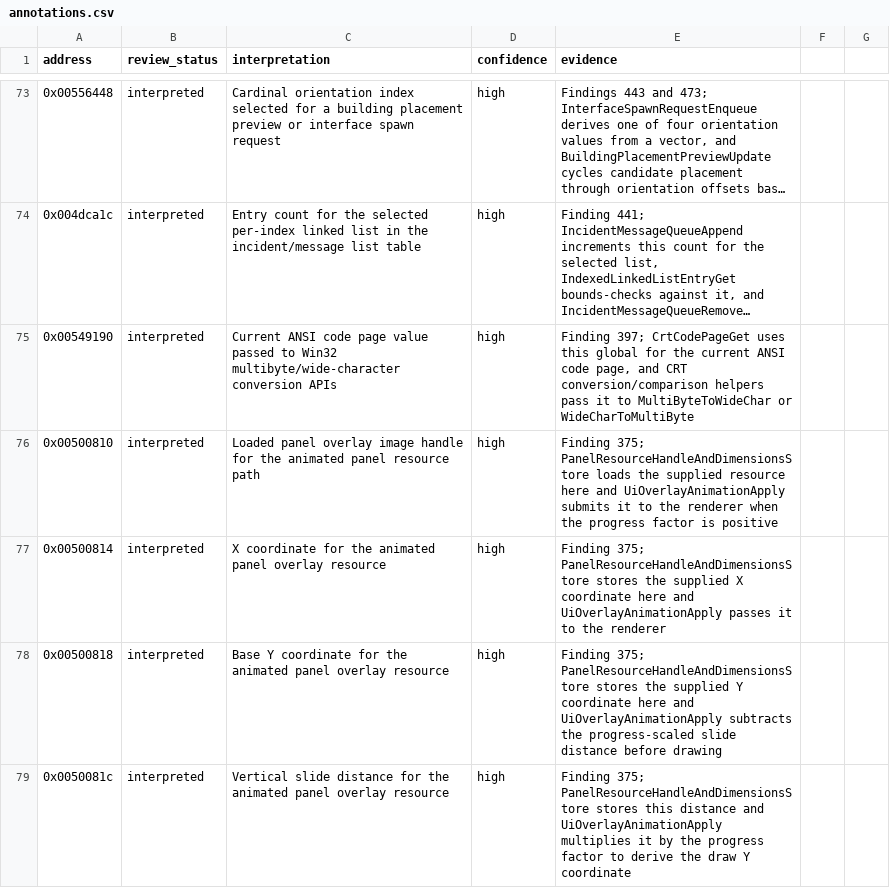
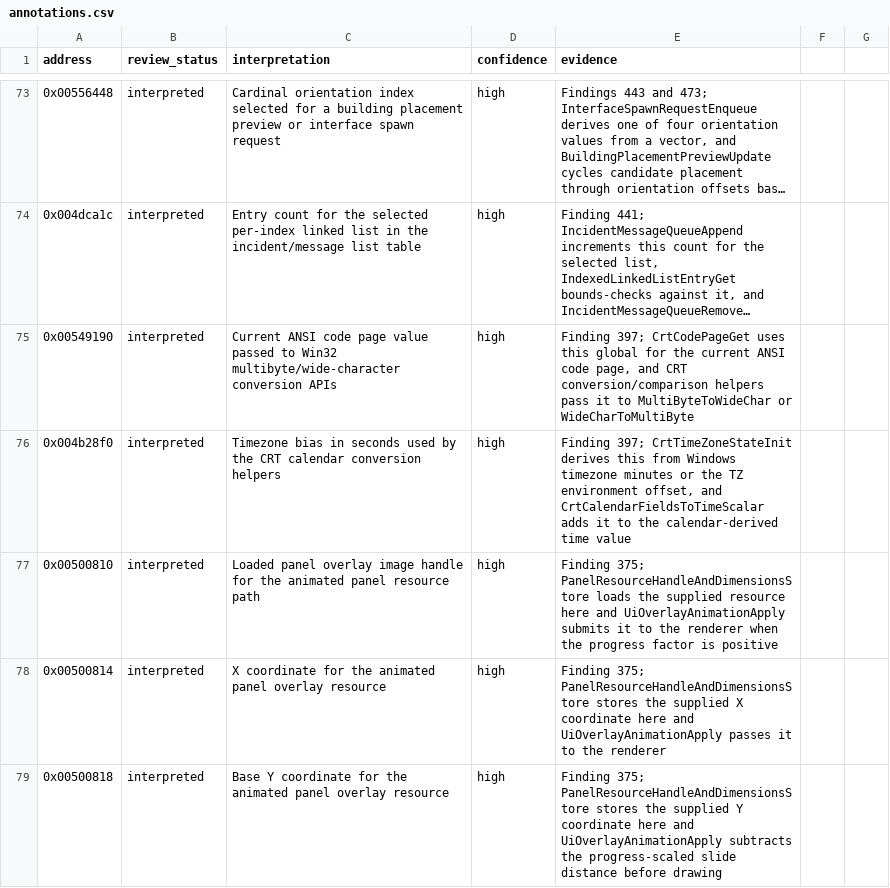
Before and after one commit to robbert229/lrr-portable, a CSV file: docs/dat/annotations.csv, drawn as a sheet; only a part is shown, gaps mark what is left out; the shorter side is filled out with more unchanged rows; long unchanged cells end in ….

Commit message:
docs: identify CRT timezone bias global

```diff
--- a/docs/dat/annotations.csv
+++ b/docs/dat/annotations.csv
@@ -75,2 +75,3 @@ address,review_status,interpretation,confidence,evidence
 0x00549190,interpreted,Current ANSI code page value passed to Win32 multibyte/wide-character conversion APIs,high,"Finding 397; CrtCodePageGet uses this global for the current ANSI code page, and CRT conversion/comparison helpers pass it to MultiByteToWideChar or WideCharToMultiByte"
+0x004b28f0,interpreted,Timezone bias in seconds used by the CRT calendar conversion helpers,high,"Finding 397; CrtTimeZoneStateInit derives this from Windows timezone minutes or the TZ environment offset, and CrtCalendarFieldsToTimeScalar adds it to the calendar-derived time value"
 0x00500810,interpreted,Loaded panel overlay image handle for the animated panel resource path,high,"Finding 375; PanelResourceHandleAndDimensionsStore loads the supplied resource here and UiOverlayAnimationApply submits it to the renderer when the progress factor is positive"
```
Also changed, not shown: docs/dat/globals.csv.
